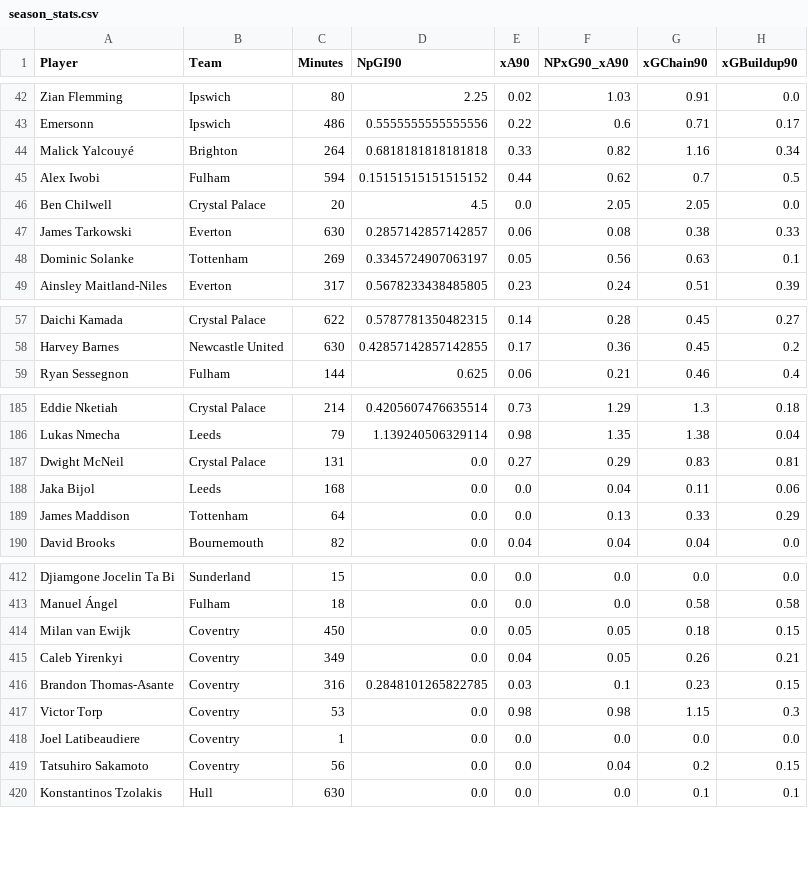
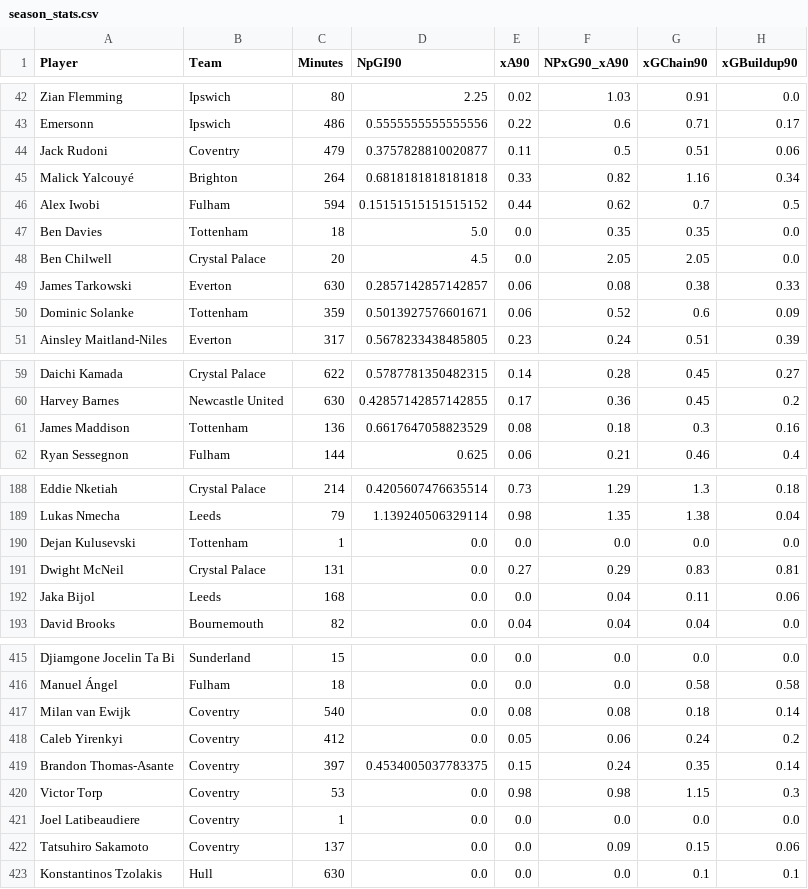
Before and after one commit to oforiik/fpl-assistant, a CSV file: data/season_stats.csv, drawn as a sheet; only a part is shown, gaps mark what is left out; the diff covers the shown part only.

Commit message:
Update FPL data [2026-10-20 07:21:40 UTC]

```diff
--- a/data/season_stats.csv
+++ b/data/season_stats.csv
@@ -43,7 +43,9 @@ Zian Flemming,Ipswich,80,2.25,0.02,1.03,0.91,0.0
 Emersonn,Ipswich,486,0.5555555555555556,0.22,0.6,0.71,0.17
+Jack Rudoni,Coventry,479,0.3757828810020877,0.11,0.5,0.51,0.06
 Malick Yalcouyé,Brighton,264,0.6818181818181818,0.33,0.82,1.16,0.34
 Alex Iwobi,Fulham,594,0.15151515151515152,0.44,0.62,0.7,0.5
+Ben Davies,Tottenham,18,5.0,0.0,0.35,0.35,0.0
 Ben Chilwell,Crystal Palace,20,4.5,0.0,2.05,2.05,0.0
 James Tarkowski,Everton,630,0.2857142857142857,0.06,0.08,0.38,0.33
-Dominic Solanke,Tottenham,269,0.3345724907063197,0.05,0.56,0.63,0.1
+Dominic Solanke,Tottenham,359,0.5013927576601671,0.06,0.52,0.6,0.09
 Ainsley Maitland-Niles,Everton,317,0.5678233438485805,0.23,0.24,0.51,0.39
@@ -58,2 +60,3 @@ Daichi Kamada,Crystal Palace,622,0.5787781350482315,0.14,0.28,0.45,0.27
 Harvey Barnes,Newcastle United,630,0.42857142857142855,0.17,0.36,0.45,0.2
+James Maddison,Tottenham,136,0.6617647058823529,0.08,0.18,0.3,0.16
 Ryan Sessegnon,Fulham,144,0.625,0.06,0.21,0.46,0.4
@@ -186,5 +189,5 @@ Eddie Nketiah,Crystal Palace,214,0.4205607476635514,0.73,1.29,1.3,0.18
 Lukas Nmecha,Leeds,79,1.139240506329114,0.98,1.35,1.38,0.04
+Dejan Kulusevski,Tottenham,1,0.0,0.0,0.0,0.0,0.0
 Dwight McNeil,Crystal Palace,131,0.0,0.27,0.29,0.83,0.81
 Jaka Bijol,Leeds,168,0.0,0.0,0.04,0.11,0.06
-James Maddison,Tottenham,64,0.0,0.0,0.13,0.33,0.29
 David Brooks,Bournemouth,82,0.0,0.04,0.04,0.04,0.0
@@ -413,8 +416,8 @@ Djiamgone Jocelin Ta Bi,Sunderland,15,0.0,0.0,0.0,0.0,0.0
 Manuel Ángel,Fulham,18,0.0,0.0,0.0,0.58,0.58
-Milan van Ewijk,Coventry,450,0.0,0.05,0.05,0.18,0.15
-Caleb Yirenkyi,Coventry,349,0.0,0.04,0.05,0.26,0.21
-Brandon Thomas-Asante,Coventry,316,0.2848101265822785,0.03,0.1,0.23,0.15
+Milan van Ewijk,Coventry,540,0.0,0.08,0.08,0.18,0.14
+Caleb Yirenkyi,Coventry,412,0.0,0.05,0.06,0.24,0.2
+Brandon Thomas-Asante,Coventry,397,0.4534005037783375,0.15,0.24,0.35,0.14
 Victor Torp,Coventry,53,0.0,0.98,0.98,1.15,0.3
 Joel Latibeaudiere,Coventry,1,0.0,0.0,0.0,0.0,0.0
-Tatsuhiro Sakamoto,Coventry,56,0.0,0.0,0.04,0.2,0.15
+Tatsuhiro Sakamoto,Coventry,137,0.0,0.0,0.09,0.15,0.06
 Konstantinos Tzolakis,Hull,630,0.0,0.0,0.0,0.1,0.1
```
Also changed, not shown: 2 added rows, 2 removed rows and 98 edited cells elsewhere in this file, data/form_stats.csv.
